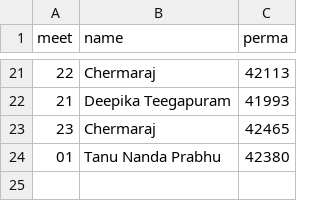
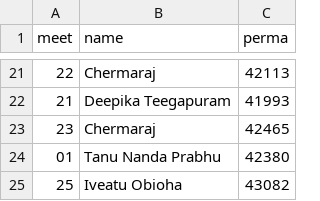
Before and after one commit to dhhepting/dhhepting.github.io, a CSV file: _data/teaching/annotations/CS-428_828-201930.csv, drawn as a sheet; only a part is shown, gaps mark what is left out; the diff names each change by its address in the sheet, - before the commit and + after, or states it on an @@ line.

```diff
--- a/_data/teaching/annotations/CS-428_828-201930.csv
+++ b/_data/teaching/annotations/CS-428_828-201930.csv
+row 25: 25 | Iveatu Obioha | 43082
```
Also changed, not shown: _data/teaching/assignments/CS-428_828-201930.csv, 7 other files.
